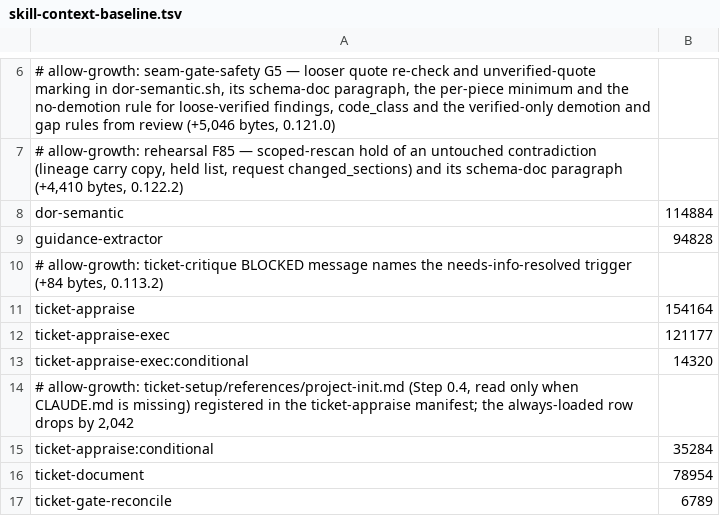
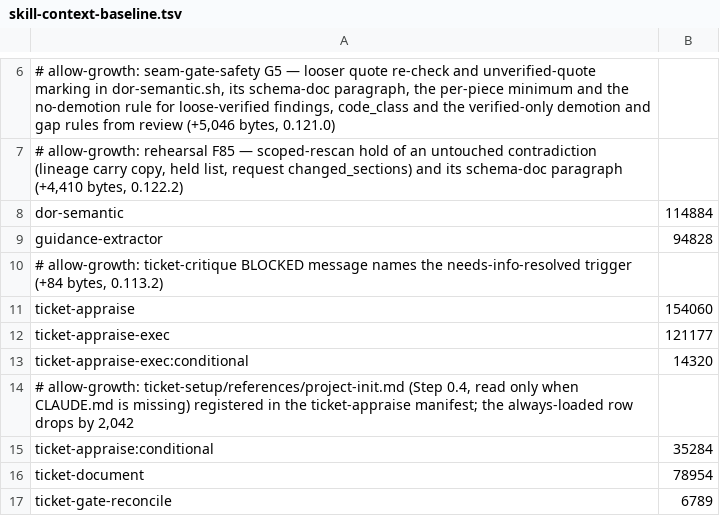
Before and after one commit to rogueprocess13/claude-plugins, a TSV file: scripts/skill-context-baseline.tsv, drawn as a sheet; only a part is shown, gaps mark what is left out.

```diff
--- a/scripts/skill-context-baseline.tsv
+++ b/scripts/skill-context-baseline.tsv
@@ -10,3 +10,3 @@ guidance-extractor	94828
 # allow-growth: ticket-critique BLOCKED message names the needs-info-resolved trigger (+84 bytes, 0.113.2)
-ticket-appraise	154164
+ticket-appraise	154060
 ticket-appraise-exec	121177
```
Also changed, not shown: scripts/skill-size-baseline.tsv, 11 other files.
